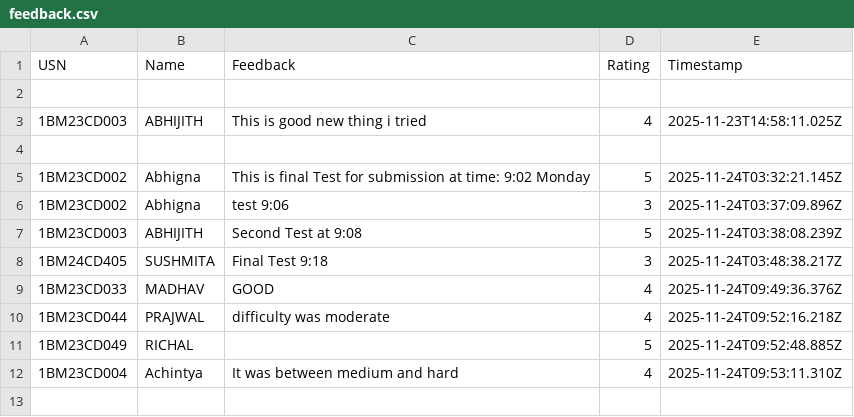
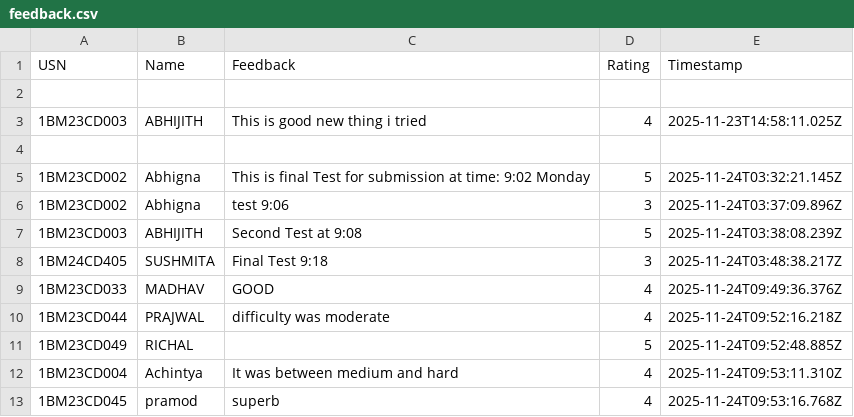
Before and after one commit to Kalyancds/time-series-quiz, a CSV file: feedback.csv, drawn as a sheet; the diff names each change by its address in the sheet, - before the commit and + after, or states it on an @@ line.

Commit message:
Append to feedback.csv

```diff
--- a/feedback.csv
+++ b/feedback.csv
+row 13: 1BM23CD045 | pramod | superb | 4 | 2025-11-24T09:53:16.768Z
```
